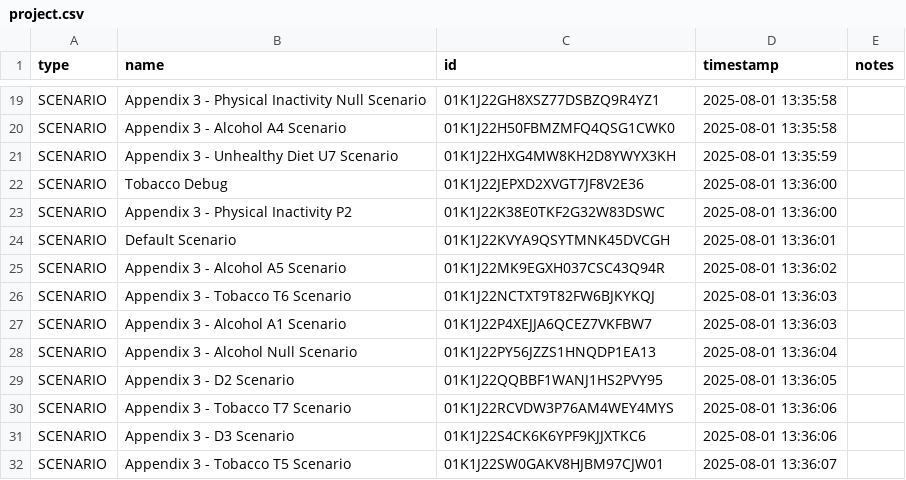
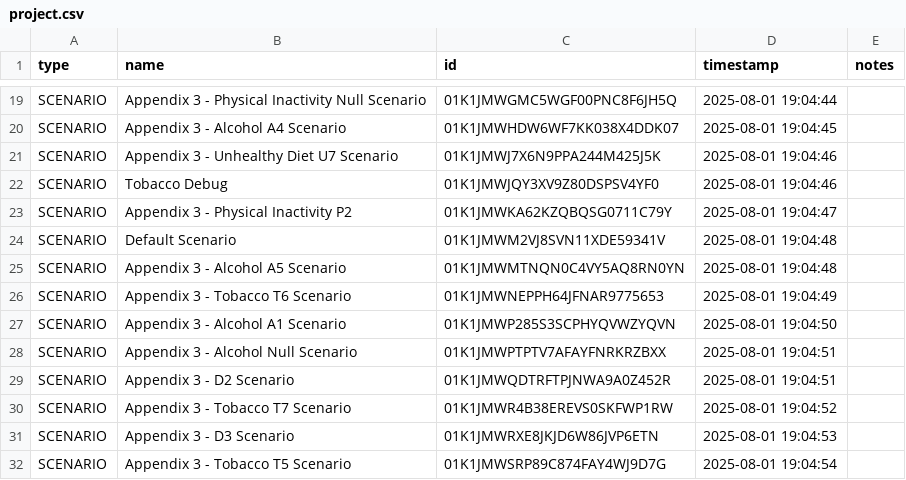
Before and after one commit to ForecastHealth/ncd-diabetes, a CSV file: project.csv, drawn as a sheet; only a part is shown, gaps mark what is left out; the diff covers the shown part only; the diff names each change by its address in the sheet, - before the commit and + after, or states it on an @@ line.

```diff
--- a/project.csv
+++ b/project.csv
-C19 (id): 01K1J22GH8XSZ77DSBZQ9R4YZ1
+C19 (id): 01K1JMWGMC5WGF00PNC8F6JH5Q
-D19 (timestamp): 2025-08-01 13:35:58
+D19 (timestamp): 2025-08-01 19:04:44
-C20 (id): 01K1J22H50FBMZMFQ4QSG1CWK0
+C20 (id): 01K1JMWHDW6WF7KK038X4DDK07
-D20 (timestamp): 2025-08-01 13:35:58
+D20 (timestamp): 2025-08-01 19:04:45
-C21 (id): 01K1J22HXG4MW8KH2D8YWYX3KH
+C21 (id): 01K1JMWJ7X6N9PPA244M425J5K
-D21 (timestamp): 2025-08-01 13:35:59
+D21 (timestamp): 2025-08-01 19:04:46
-C22 (id): 01K1J22JEPXD2XVGT7JF8V2E36
+C22 (id): 01K1JMWJQY3XV9Z80DSPSV4YF0
-D22 (timestamp): 2025-08-01 13:36:00
+D22 (timestamp): 2025-08-01 19:04:46
-C23 (id): 01K1J22K38E0TKF2G32W83DSWC
+C23 (id): 01K1JMWKA62KZQBQSG0711C79Y
-D23 (timestamp): 2025-08-01 13:36:00
+D23 (timestamp): 2025-08-01 19:04:47
-C24 (id): 01K1J22KVYA9QSYTMNK45DVCGH
+C24 (id): 01K1JMWM2VJ8SVN11XDE59341V
-D24 (timestamp): 2025-08-01 13:36:01
+D24 (timestamp): 2025-08-01 19:04:48
-C25 (id): 01K1J22MK9EGXH037CSC43Q94R
+C25 (id): 01K1JMWMTNQN0C4VY5AQ8RN0YN
-D25 (timestamp): 2025-08-01 13:36:02
+D25 (timestamp): 2025-08-01 19:04:48
-C26 (id): 01K1J22NCTXT9T82FW6BJKYKQJ
+C26 (id): 01K1JMWNEPPH64JFNAR9775653
-D26 (timestamp): 2025-08-01 13:36:03
+D26 (timestamp): 2025-08-01 19:04:49
-C27 (id): 01K1J22P4XEJJA6QCEZ7VKFBW7
+C27 (id): 01K1JMWP285S3SCPHYQVWZYQVN
-D27 (timestamp): 2025-08-01 13:36:03
+D27 (timestamp): 2025-08-01 19:04:50
-C28 (id): 01K1J22PY56JZZS1HNQDP1EA13
+C28 (id): 01K1JMWPTPTV7AFAYFNRKRZBXX
-D28 (timestamp): 2025-08-01 13:36:04
+D28 (timestamp): 2025-08-01 19:04:51
-C29 (id): 01K1J22QQBBF1WANJ1HS2PVY95
+C29 (id): 01K1JMWQDTRFTPJNWA9A0Z452R
-D29 (timestamp): 2025-08-01 13:36:05
+D29 (timestamp): 2025-08-01 19:04:51
-C30 (id): 01K1J22RCVDW3P76AM4WEY4MYS
+C30 (id): 01K1JMWR4B38EREVS0SKFWP1RW
-D30 (timestamp): 2025-08-01 13:36:06
+D30 (timestamp): 2025-08-01 19:04:52
-C31 (id): 01K1J22S4CK6K6YPF9KJJXTKC6
+C31 (id): 01K1JMWRXE8JKJD6W86JVP6ETN
-D31 (timestamp): 2025-08-01 13:36:06
+D31 (timestamp): 2025-08-01 19:04:53
-C32 (id): 01K1J22SW0GAKV8HJBM97CJW01
+C32 (id): 01K1JMWSRP89C874FAY4WJ9D7G
-D32 (timestamp): 2025-08-01 13:36:07
+D32 (timestamp): 2025-08-01 19:04:54
```
Also changed, not shown: 33 edited cells elsewhere in this file.
